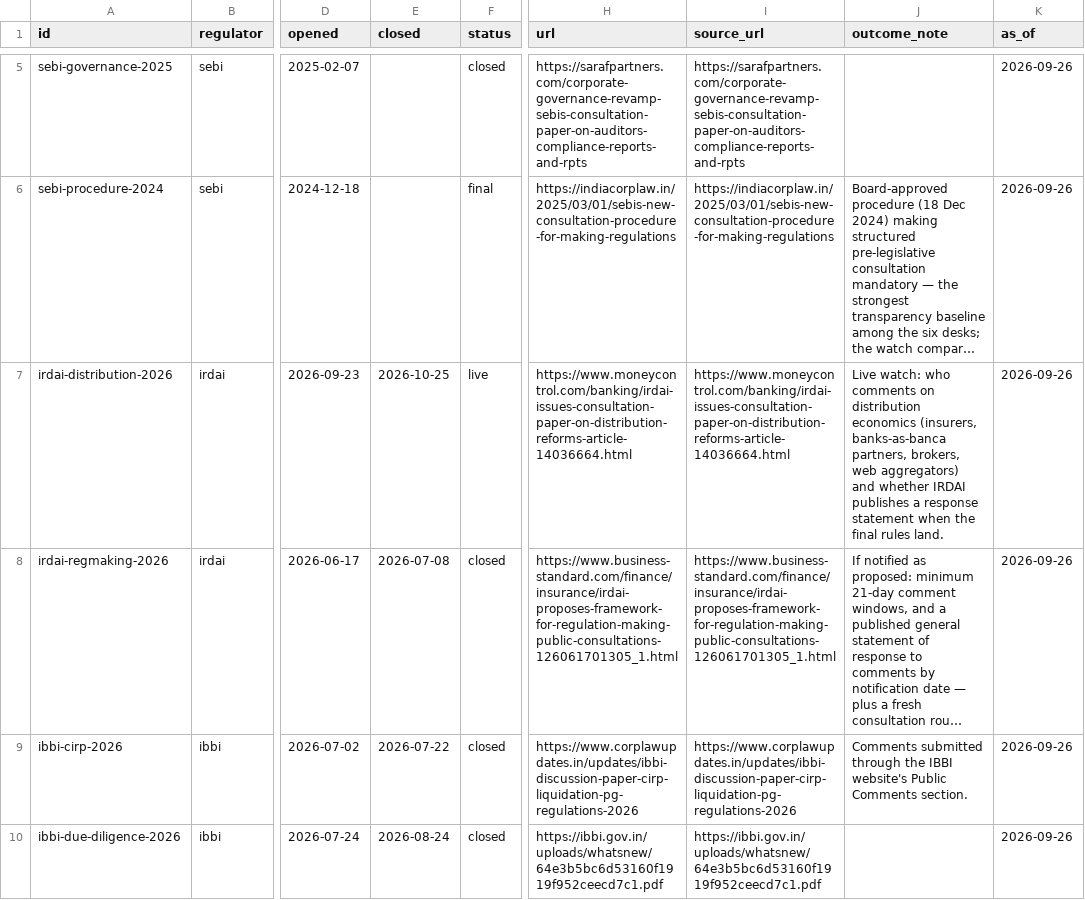
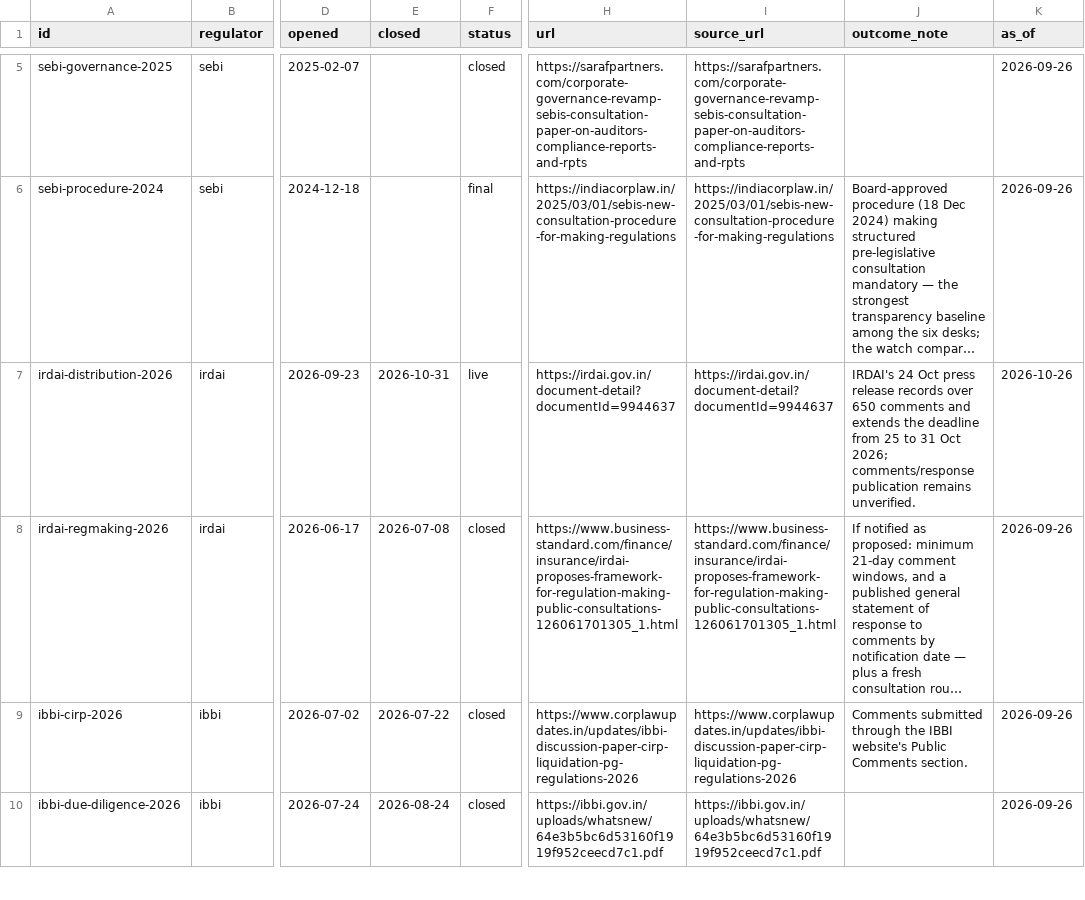
Before and after one commit to CashlessConsumer/lobbywatch, a CSV file: data/consultations.csv, drawn as a sheet; only a part is shown, gaps mark what is left out; long unchanged cells end in …; the diff covers the shown part only; the diff names each change by its address in the sheet, - before the commit and + after, or states it on an @@ line.

```diff
--- a/data/consultations.csv
+++ b/data/consultations.csv
-E7 (closed): 2026-10-25
+E7 (closed): 2026-10-31
-H7 (url): https://www.moneycontrol.com/banking/irdai-issues-consultation-paper-on-distribution-reforms-article-14036664.html
+H7 (url): https://irdai.gov.in/document-detail?documentId=9944637
-I7 (source_url): https://www.moneycontrol.com/banking/irdai-issues-consultation-paper-on-distribution-reforms-article-14036664.html
+I7 (source_url): https://irdai.gov.in/document-detail?documentId=9944637
-J7 (outcome_note): Live watch: who comments on distribution economics (insurers, banks-as-banca partners, brokers, web aggregators) and whether IRDAI publishes a response statement when the final rules land.
+J7 (outcome_note): IRDAI's 24 Oct press release records over 650 comments and extends the deadline from 25 to 31 Oct 2026; comments/response publication remains unverified.
-K7 (as_of): 2026-09-26
+K7 (as_of): 2026-10-26
```
Also changed, not shown: 1 added row elsewhere in this file, 27 other files.
